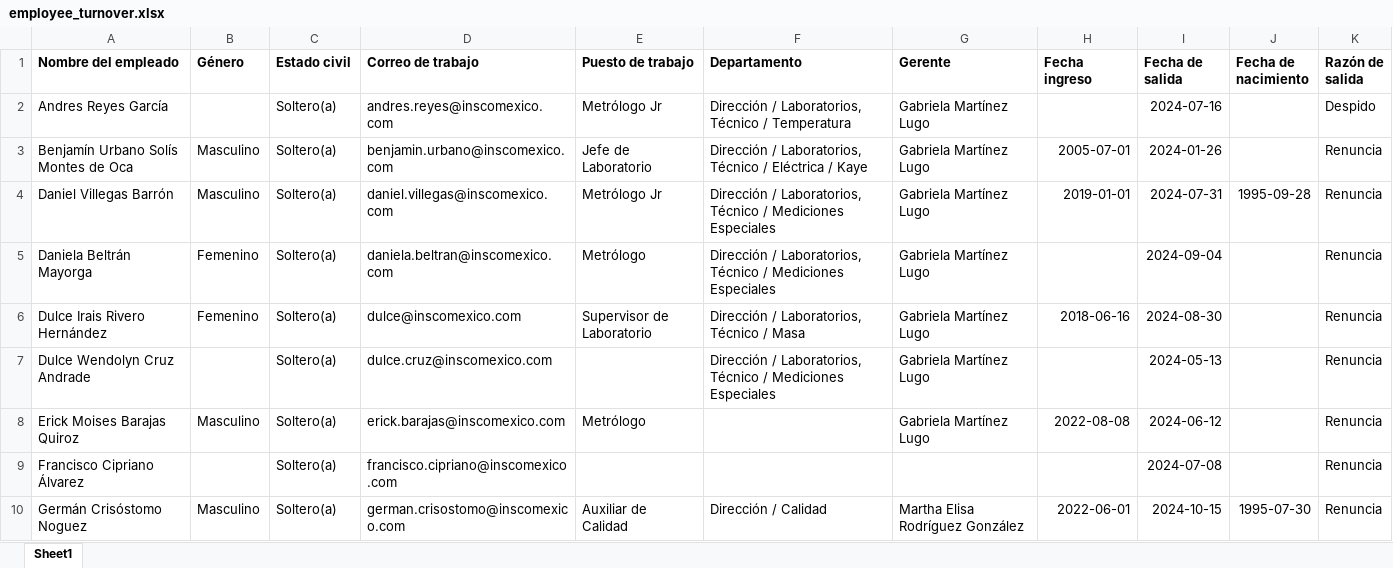
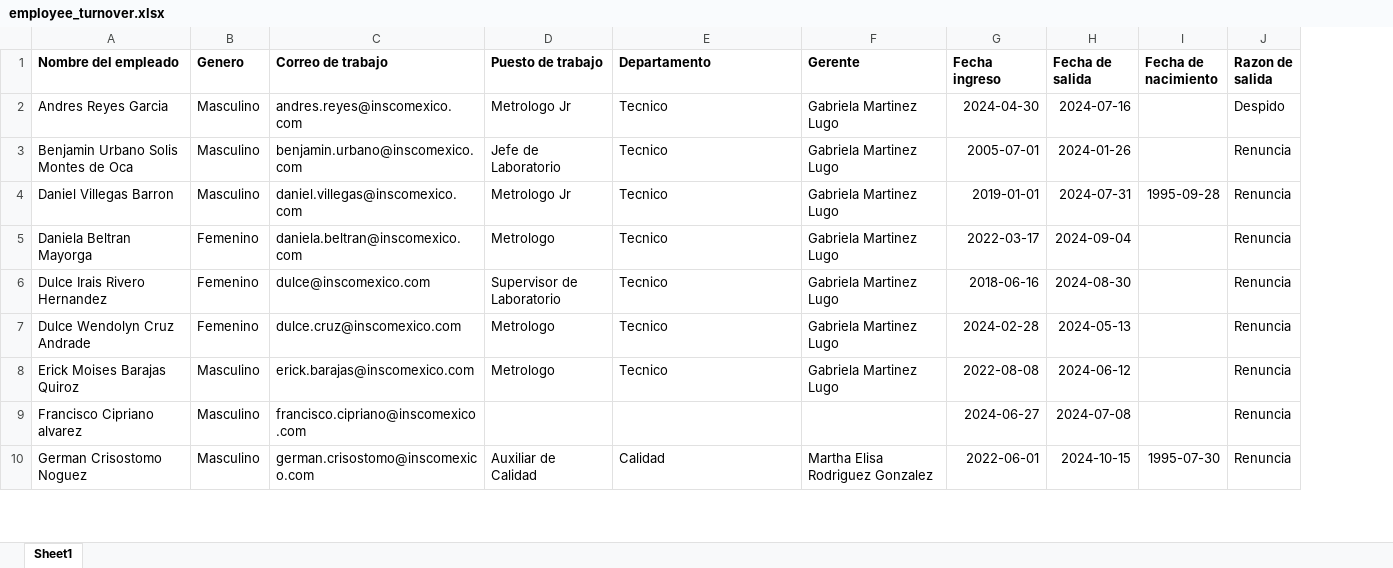
Before and after one commit to MiguelOscar-Insco/data-INSCO-hub, an Excel workbook: data/raw/employee_turnover.xlsx, sheet Sheet1, drawn as a sheet; only a part is shown; values as stored, in another font and other column widths than the file's, no borders; removed rows and columns are numbered as before the commit, all else as after; the diff covers the shown part only; the diff names each change by its address in the sheet, - before the commit and + after, or states it on an @@ line.

Commit message:
Se modifica employee_turnover.xlsx

```diff
--- a/data/raw/employee_turnover.xlsx (sheet Sheet1)
+++ b/data/raw/employee_turnover.xlsx (sheet Sheet1)
-column C (Estado civil), rows 2-10: all Soltero(a)
-B1: Género
+B1: Genero
-J1: Razón de salida
+J1: Razon de salida
-A2 (Nombre del empleado): Andres Reyes García
+A2 (Nombre del empleado): Andres Reyes Garcia
-B2 (Genero): (empty)
+B2 (Genero): Masculino
-D2 (Puesto de trabajo): Metrólogo Jr
+D2 (Puesto de trabajo): Metrologo Jr
-E2 (Departamento): Dirección / Laboratorios, Técnico / Temperatura
+E2 (Departamento): Tecnico
-F2:F8 (Gerente): Gabriela Martínez Lugo
+F2:F8 (Gerente): Gabriela Martinez Lugo
-G2 (Fecha ingreso): (empty)
+G2 (Fecha ingreso): 2024-04-30
-A3 (Nombre del empleado): Benjamín Urbano Solís Montes de Oca
+A3 (Nombre del empleado): Benjamin Urbano Solis Montes de Oca
-E3 (Departamento): Dirección / Laboratorios, Técnico / Eléctrica / Kaye
+E3 (Departamento): Tecnico
-A4 (Nombre del empleado): Daniel Villegas Barrón
+A4 (Nombre del empleado): Daniel Villegas Barron
-D4 (Puesto de trabajo): Metrólogo Jr
+D4 (Puesto de trabajo): Metrologo Jr
-E4:E5 (Departamento): Dirección / Laboratorios, Técnico / Mediciones Especiales
+E4:E5 (Departamento): Tecnico
-A5 (Nombre del empleado): Daniela Beltrán Mayorga
+A5 (Nombre del empleado): Daniela Beltran Mayorga
-D5 (Puesto de trabajo): Metrólogo
+D5 (Puesto de trabajo): Metrologo
-G5 (Fecha ingreso): (empty)
+G5 (Fecha ingreso): 2022-03-17
-A6 (Nombre del empleado): Dulce Irais Rivero Hernández
+A6 (Nombre del empleado): Dulce Irais Rivero Hernandez
-E6 (Departamento): Dirección / Laboratorios, Técnico / Masa
+E6 (Departamento): Tecnico
-B7 (Genero): (empty)
+B7 (Genero): Femenino
-D7 (Puesto de trabajo): (empty)
+D7 (Puesto de trabajo): Metrologo
-E7 (Departamento): Dirección / Laboratorios, Técnico / Mediciones Especiales
+E7 (Departamento): Tecnico
-G7 (Fecha ingreso): (empty)
+G7 (Fecha ingreso): 2024-02-28
-D8 (Puesto de trabajo): Metrólogo
+D8 (Puesto de trabajo): Metrologo
-E8 (Departamento): (empty)
+E8 (Departamento): Tecnico
-A9 (Nombre del empleado): Francisco Cipriano Álvarez
+A9 (Nombre del empleado): Francisco Cipriano alvarez
-B9 (Genero): (empty)
+B9 (Genero): Masculino
-G9 (Fecha ingreso): (empty)
+G9 (Fecha ingreso): 2024-06-27
-A10 (Nombre del empleado): Germán Crisóstomo Noguez
+A10 (Nombre del empleado): German Crisostomo Noguez
-E10 (Departamento): Dirección / Calidad
+E10 (Departamento): Calidad
-F10 (Gerente): Martha Elisa Rodríguez González
+F10 (Gerente): Martha Elisa Rodriguez Gonzalez
```
Also changed, not shown: 2 removed rows and 60 edited cells elsewhere in this sheet.
